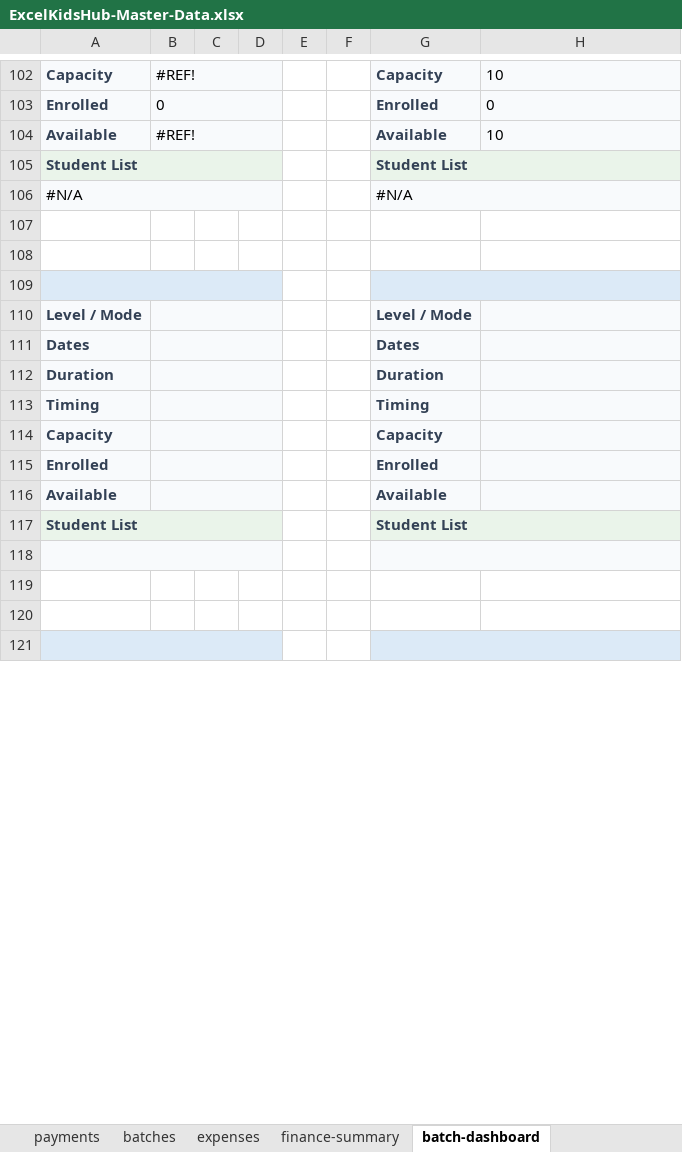
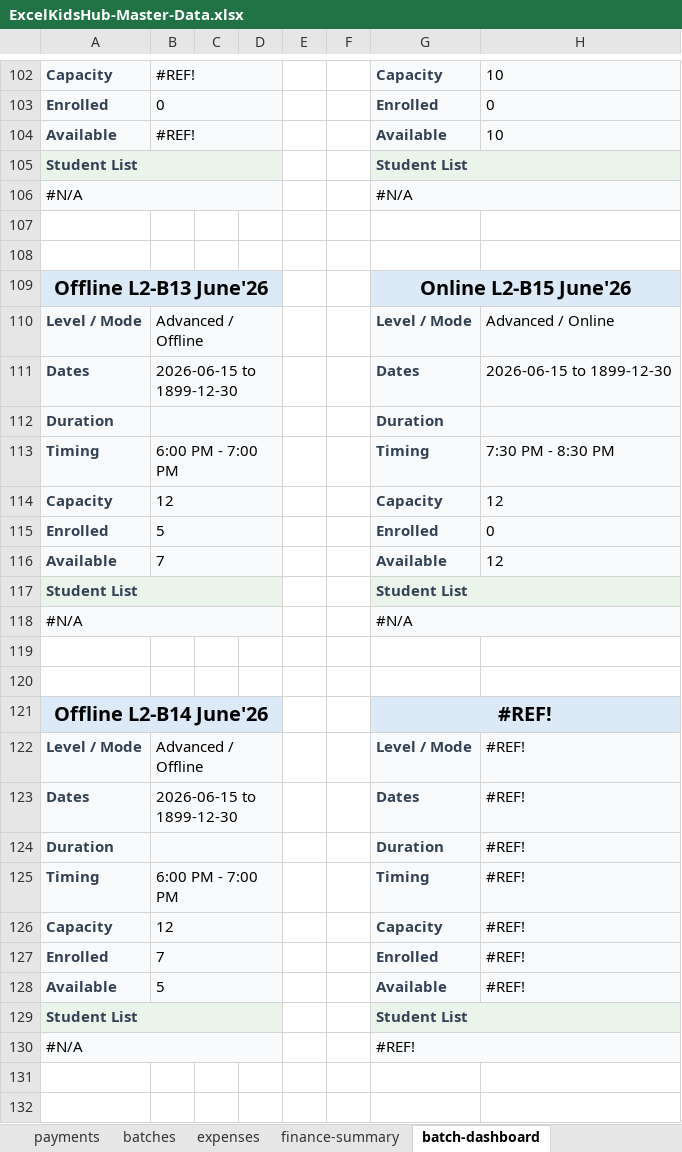
Before and after one commit to excelkidshub/google-files, an Excel workbook: ExcelKidsHub-Master-Data.xlsx, sheet batch-dashboard, drawn as a sheet; only a part is shown, gaps mark what is left out; values as stored, in another font and other column widths than the file's, no borders; charts and pictures not drawn; removed rows and columns are numbered as before the commit, all else as after; the diff covers the shown part only; the diff names each change by its address in the sheet, - before the commit and + after, or states it on an @@ line.

```diff
--- a/ExcelKidsHub-Master-Data.xlsx (sheet batch-dashboard)
+++ b/ExcelKidsHub-Master-Data.xlsx (sheet batch-dashboard)
-row 109: (empty)
+row 109: Offline L2-B13 June'26 |  |  |  |  |  | Online L2-B15 June'26
-B110: (empty)
+B110: Advanced / Offline
-H110: (empty)
+H110: Advanced / Online
-B111: (empty)
+B111: 2026-06-15 to 1899-12-30
-H111: (empty)
+H111: 2026-06-15 to 1899-12-30
-B113: (empty)
+B113: 6:00 PM - 7:00 PM
-H113: (empty)
+H113: 7:30 PM - 8:30 PM
-B114: (empty)
+B114: 12
-H114: (empty)
+H114: 12
-B115: (empty)
+B115: 5
-H115: (empty)
+H115: 0
-B116: (empty)
+B116: 7
-H116: (empty)
+H116: 12
@@ row 94 moved to row 118: #N/A @@
-A119 fill: #F8FAFC
+A119 fill: none
-A118:D118 merged
-G119 fill: #F8FAFC
+G119 fill: none
-G118:H118 merged
+row 121: Offline L2-B14 June'26 |  |  |  |  |  | #REF!
+row 122: Level / Mode | Advanced / Offline |  |  |  |  | Level / Mode | #REF!
+row 123: Dates | 2026-06-15 to 1899-12-30 |  |  |  |  | Dates | #REF!
+row 124: Duration |  |  |  |  |  | Duration | #REF!
+row 125: Timing | 6:00 PM - 7:00 PM |  |  |  |  | Timing | #REF!
+row 126: Capacity | 12 |  |  |  |  | Capacity | #REF!
+row 127: Enrolled | 7 |  |  |  |  | Enrolled | #REF!
+row 128: Available | 5 |  |  |  |  | Available | #REF!
@@ row 141 moved to row 129: Student List @@
+row 130: #N/A |  |  |  |  |  | #REF!
-A132 fill: #DCEAF7
+A132 fill: none
-A121:D121 merged
-G132 fill: #DCEAF7
+G132 fill: none
-G121:H121 merged
```
Also changed, not shown: 3 added rows, 12 removed rows and 42 edited cells elsewhere in this sheet, sheet admissions, sheet teacher_training_admissions, sheet batches, other sheet tabs, formulas that keep their value, 10 other files.
